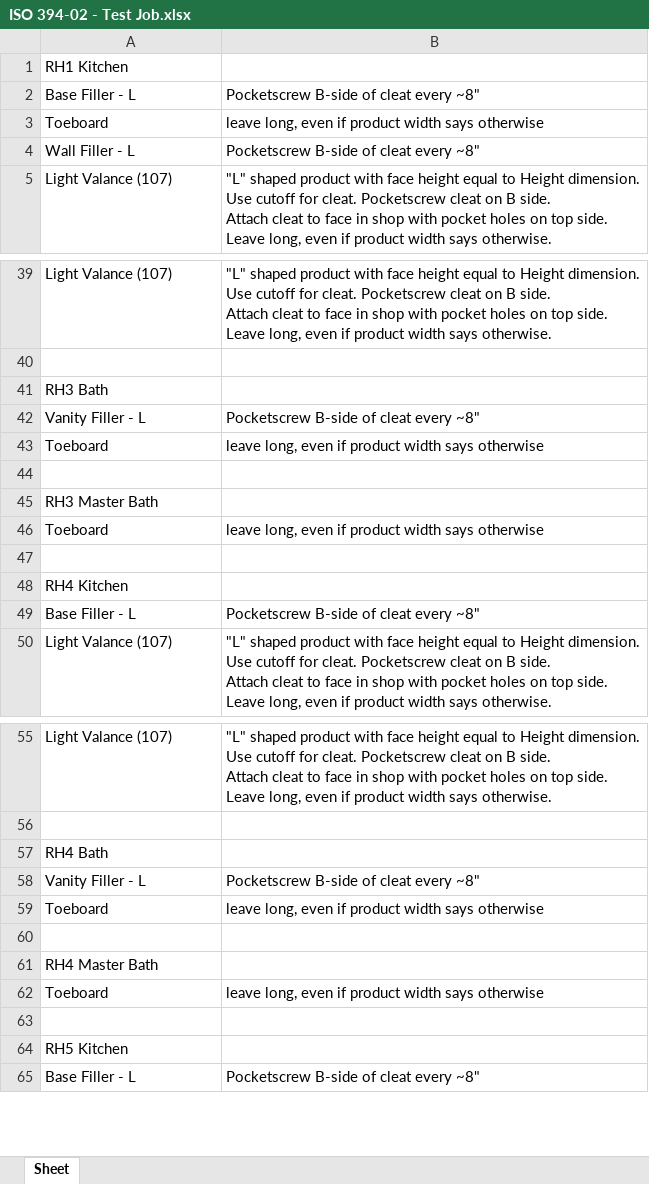
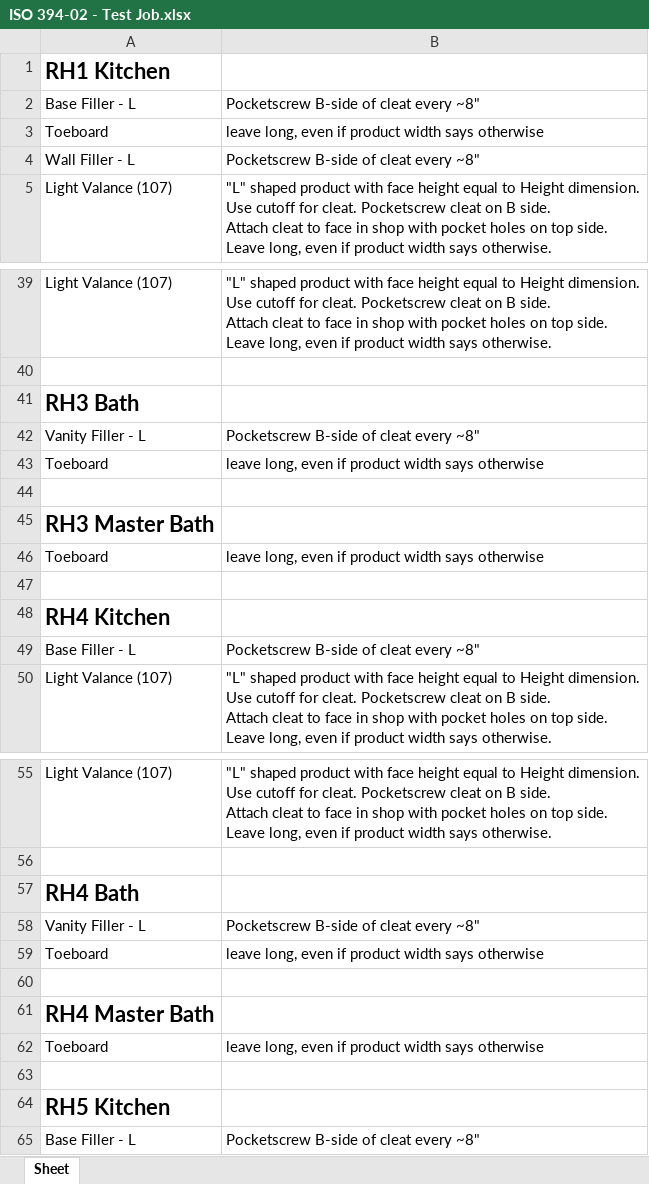
Before and after one commit to chrisba11/abodian_scripts, an Excel workbook: ISO 394-02 - Test Job/ISO 394-02 - Test Job.xlsx, sheet Sheet, drawn as a sheet; only a part is shown, gaps mark what is left out; values as stored, in another font and other column widths than the file's, no borders; the diff covers the shown part only; the diff names each change by its address in the sheet, - before the commit and + after, or states it on an @@ line.

```diff
--- a/ISO 394-02 - Test Job/ISO 394-02 - Test Job.xlsx (sheet Sheet)
+++ b/ISO 394-02 - Test Job/ISO 394-02 - Test Job.xlsx (sheet Sheet)
-A1 bold: off
+A1 bold: on, text size: larger
-A41 bold: off
+A41 bold: on, text size: larger
-A45 bold: off
+A45 bold: on, text size: larger
-A48 bold: off
+A48 bold: on, text size: larger
-A57 bold: off
+A57 bold: on, text size: larger
-A61 bold: off
+A61 bold: on, text size: larger
-A64 bold: off
+A64 bold: on, text size: larger
```
Also changed, not shown: cell formats elsewhere in this sheet, 1 other file.
